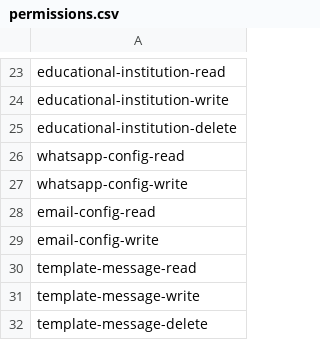
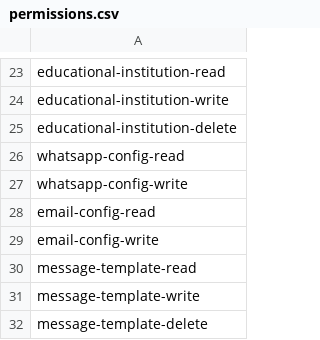
Before and after one commit to hadziqmtqn/ppdb, a CSV file: database/import/permissions.csv, drawn as a sheet; only a part is shown, gaps mark what is left out.

Commit message:
+ update message template

```diff
--- a/database/import/permissions.csv
+++ b/database/import/permissions.csv
@@ -29,4 +29,4 @@ email-config-read
 email-config-write
-template-message-read
-template-message-write
-template-message-delete
+message-template-read
+message-template-write
+message-template-delete
```
Also changed, not shown: 4 other files.
